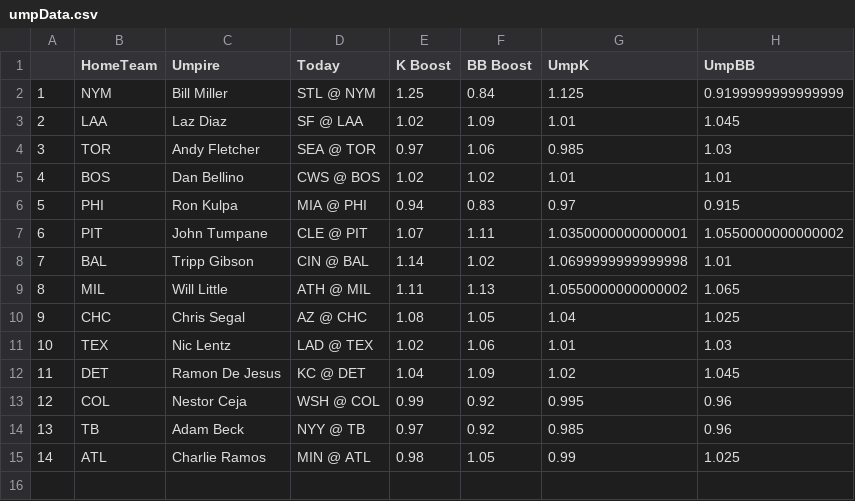
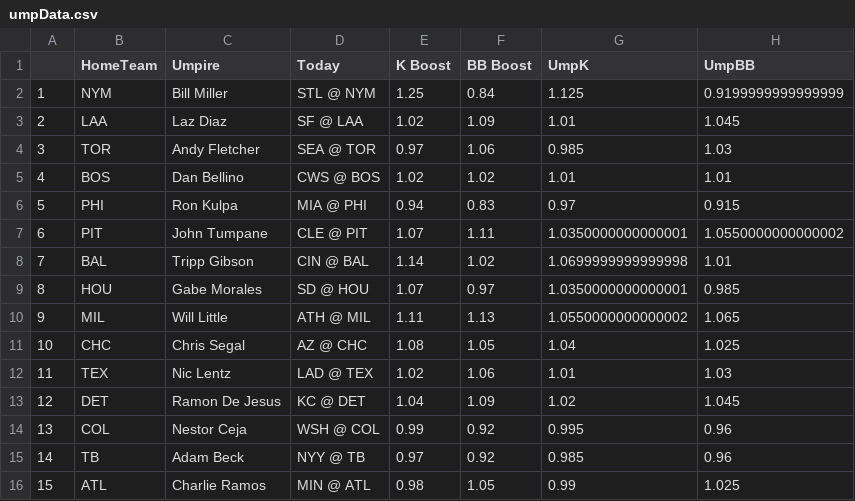
Before and after one commit to JonPGH/slateProj, a CSV file: Data/umpData.csv, drawn as a sheet; addresses are those after the commit; the diff names each change by its address in the sheet, - before the commit and + after, or states it on an @@ line.

Commit message:
Sync files from Google Drive to Data directory

```diff
--- a/Data/umpData.csv
+++ b/Data/umpData.csv
+row 9: 8 | HOU | Gabe Morales | SD @ HOU | 1.07 | 0.97 | 1.0350000000000001 | 0.985
@@ column A renumbered from row 10 down @@
```
Also changed, not shown: Data/Tableau_DailyHitterProj.csv, Data/gameinfo.csv, 4 other files.
